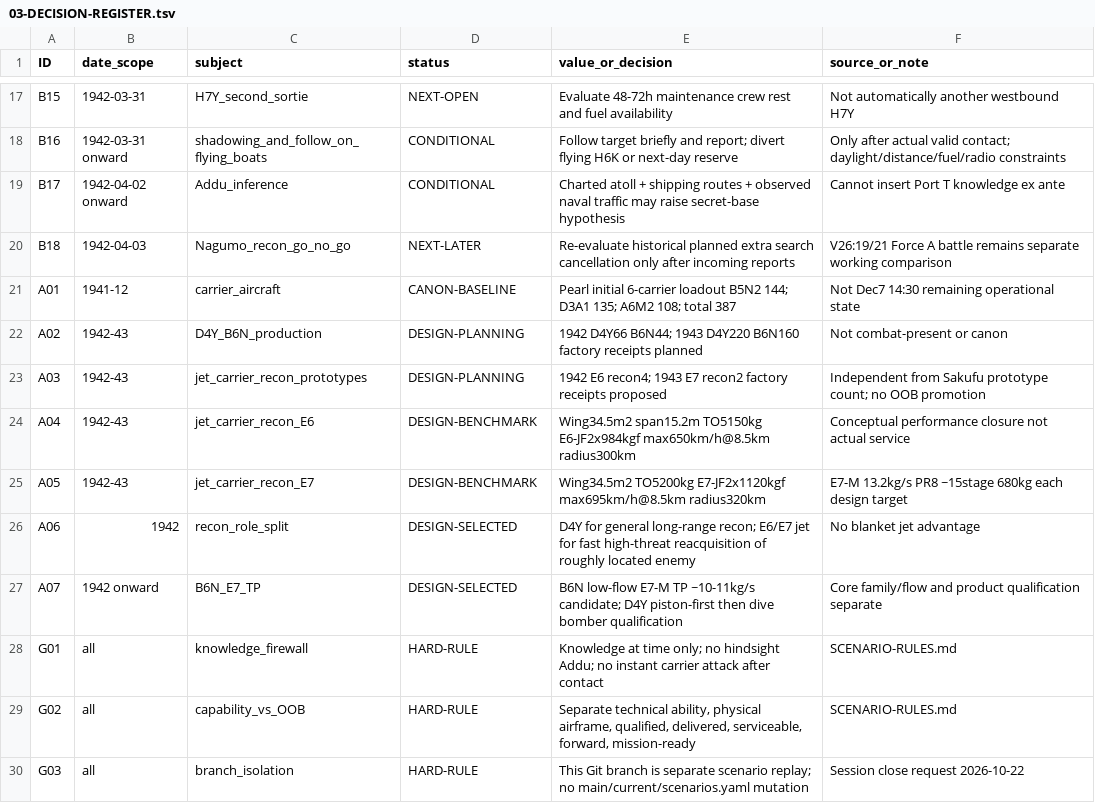
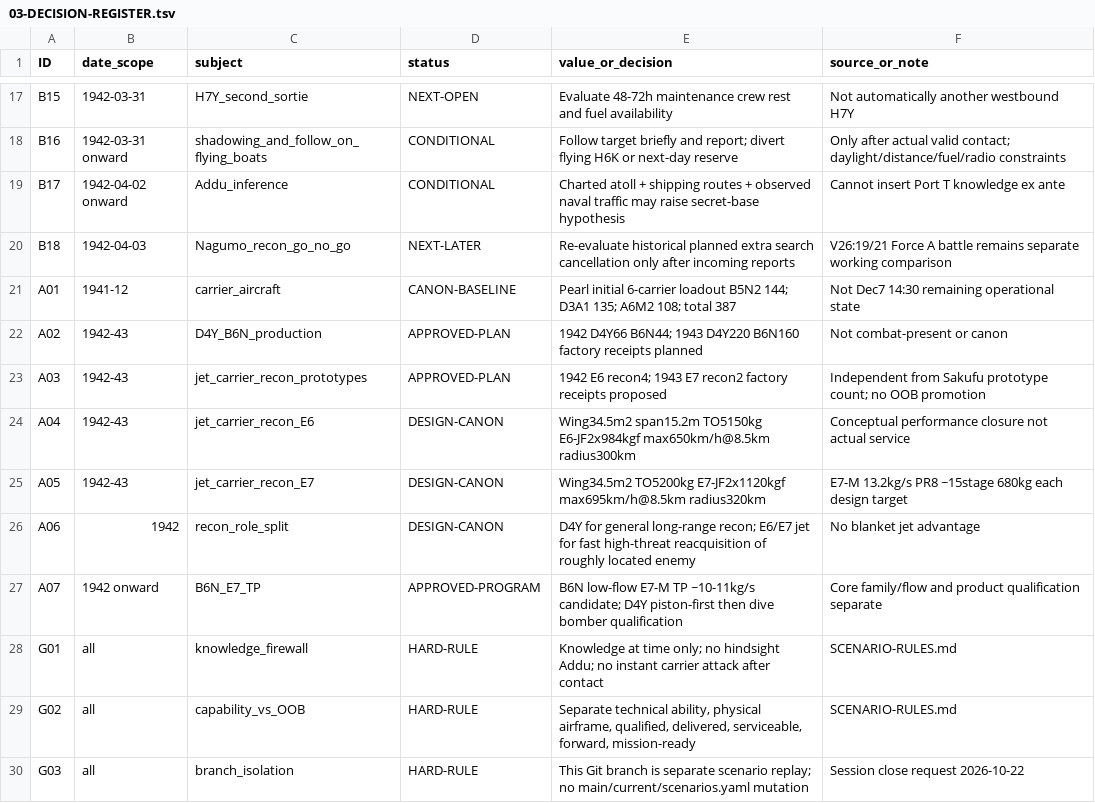
Before and after one commit to fe-ball/alternate-history-hub, a TSV file: scenarios/asai/branches/indian-ocean-recon-2026-10-22/03-DECISION-REGISTER.tsv, drawn as a sheet; only a part is shown, gaps mark what is left out.

Commit message:
docs(asai): expose approved design canon, link program plan, and supersede aviation working summary

```diff
--- a/scenarios/asai/branches/indian-ocean-recon-2026-10-22/03-DECISION-REGISTER.tsv
+++ b/scenarios/asai/branches/indian-ocean-recon-2026-10-22/03-DECISION-REGISTER.tsv
@@ -21,8 +21,8 @@ B18	1942-04-03	Nagumo_recon_go_no_go	NEXT-LATER	Re-evaluate historical planned e
 A01	1941-12	carrier_aircraft	CANON-BASELINE	Pearl initial 6-carrier loadout B5N2 144; D3A1 135; A6M2 108; total 387	Not Dec7 14:30 remaining operational state
-A02	1942-43	D4Y_B6N_production	DESIGN-PLANNING	1942 D4Y66 B6N44; 1943 D4Y220 B6N160 factory receipts planned	Not combat-present or canon
-A03	1942-43	jet_carrier_recon_prototypes	DESIGN-PLANNING	1942 E6 recon4; 1943 E7 recon2 factory receipts proposed	Independent from Sakufu prototype count; no OOB promotion
-A04	1942-43	jet_carrier_recon_E6	DESIGN-BENCHMARK	Wing34.5m2 span15.2m TO5150kg E6-JF2x984kgf max650km/h@8.5km radius300km	Conceptual performance closure not actual service
-A05	1942-43	jet_carrier_recon_E7	DESIGN-BENCHMARK	Wing34.5m2 TO5200kg E7-JF2x1120kgf max695km/h@8.5km radius320km	E7-M 13.2kg/s PR8 ~15stage 680kg each design target
-A06	1942	recon_role_split	DESIGN-SELECTED	D4Y for general long-range recon; E6/E7 jet for fast high-threat reacquisition of roughly located enemy	No blanket jet advantage
-A07	1942 onward	B6N_E7_TP	DESIGN-SELECTED	B6N low-flow E7-M TP ~10-11kg/s candidate; D4Y piston-first then dive bomber qualification	Core family/flow and product qualification separate
+A02	1942-43	D4Y_B6N_production	APPROVED-PLAN	1942 D4Y66 B6N44; 1943 D4Y220 B6N160 factory receipts planned	Not combat-present or canon
+A03	1942-43	jet_carrier_recon_prototypes	APPROVED-PLAN	1942 E6 recon4; 1943 E7 recon2 factory receipts proposed	Independent from Sakufu prototype count; no OOB promotion
+A04	1942-43	jet_carrier_recon_E6	DESIGN-CANON	Wing34.5m2 span15.2m TO5150kg E6-JF2x984kgf max650km/h@8.5km radius300km	Conceptual performance closure not actual service
+A05	1942-43	jet_carrier_recon_E7	DESIGN-CANON	Wing34.5m2 TO5200kg E7-JF2x1120kgf max695km/h@8.5km radius320km	E7-M 13.2kg/s PR8 ~15stage 680kg each design target
+A06	1942	recon_role_split	DESIGN-CANON	D4Y for general long-range recon; E6/E7 jet for fast high-threat reacquisition of roughly located enemy	No blanket jet advantage
+A07	1942 onward	B6N_E7_TP	APPROVED-PROGRAM	B6N low-flow E7-M TP ~10-11kg/s candidate; D4Y piston-first then dive bomber qualification	Core family/flow and product qualification separate
 G01	all	knowledge_firewall	HARD-RULE	Knowledge at time only; no hindsight Addu; no instant carrier attack after contact	SCENARIO-RULES.md
```
Also changed, not shown: 5 other files.
